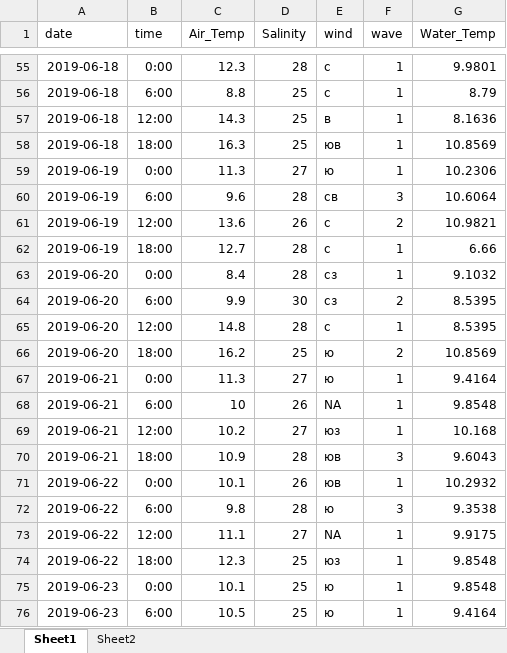
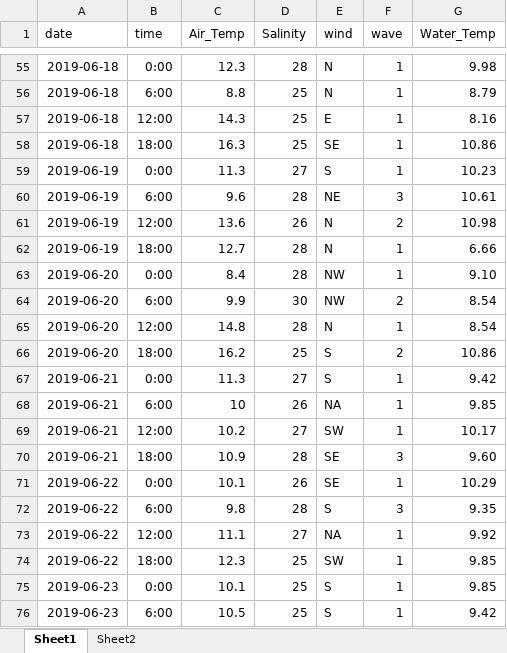
Before and after one commit to polydora/Articles_in_progress, an Excel workbook: Letopis 2019/Data for Letopis/Гидрология южной губы/hydrology_2019.xlsx, sheet Sheet1, drawn as a sheet; only a part is shown, gaps mark what is left out; values as stored, in another font and other column widths than the file's, no borders; the diff covers the shown part only; the diff names each change by its address in the sheet, - before the commit and + after, or states it on an @@ line.

```diff
--- a/Letopis 2019/Data for Letopis/Гидрология южной губы/hydrology_2019.xlsx (sheet Sheet1)
+++ b/Letopis 2019/Data for Letopis/Гидрология южной губы/hydrology_2019.xlsx (sheet Sheet1)
-E55:E56 (wind): с
+E55:E56 (wind): N
-G55 (Water_Temp): 9.9801
+G55 (Water_Temp): 9.98
-E57 (wind): в
+E57 (wind): E
-G57 (Water_Temp): 8.1636
+G57 (Water_Temp): 8.16
-E58 (wind): юв
+E58 (wind): SE
-G58 (Water_Temp): 10.8569
+G58 (Water_Temp): 10.86
-E59 (wind): ю
+E59 (wind): S
-G59 (Water_Temp): 10.2306
+G59 (Water_Temp): 10.23
-E60 (wind): св
+E60 (wind): NE
-G60 (Water_Temp): 10.6064
+G60 (Water_Temp): 10.61
-E61:E62 (wind): с
+E61:E62 (wind): N
-G61 (Water_Temp): 10.9821
+G61 (Water_Temp): 10.98
-E63:E64 (wind): сз
+E63:E64 (wind): NW
-G63 (Water_Temp): 9.1032
+G63 (Water_Temp): 9.10
-G64:G65 (Water_Temp): 8.5395
+G64:G65 (Water_Temp): 8.54
-E65 (wind): с
+E65 (wind): N
-E66:E67 (wind): ю
+E66:E67 (wind): S
-G66 (Water_Temp): 10.8569
+G66 (Water_Temp): 10.86
-G67 (Water_Temp): 9.4164
+G67 (Water_Temp): 9.42
-G68 (Water_Temp): 9.8548
+G68 (Water_Temp): 9.85
-E69 (wind): юз
+E69 (wind): SW
-G69 (Water_Temp): 10.168
+G69 (Water_Temp): 10.17
-E70:E71 (wind): юв
+E70:E71 (wind): SE
-G70 (Water_Temp): 9.6043
+G70 (Water_Temp): 9.60
-G71 (Water_Temp): 10.2932
+G71 (Water_Temp): 10.29
-E72 (wind): ю
+E72 (wind): S
-G72 (Water_Temp): 9.3538
+G72 (Water_Temp): 9.35
-G73 (Water_Temp): 9.9175
+G73 (Water_Temp): 9.92
-E74 (wind): юз
+E74 (wind): SW
-G74:G75 (Water_Temp): 9.8548
+G74:G75 (Water_Temp): 9.85
-E75:E76 (wind): ю
+E75:E76 (wind): S
-G76 (Water_Temp): 9.4164
+G76 (Water_Temp): 9.42
```
Also changed, not shown: 481 edited cells elsewhere in this sheet, 11 other files.
